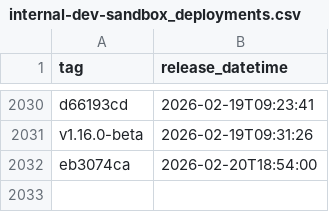
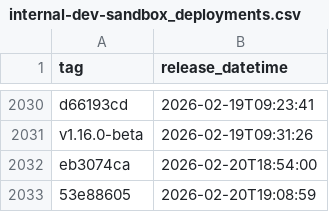
Before and after one commit to NHSDigital/eps-prescription-status-update-api, a CSV file: _data/internal-dev-sandbox_deployments.csv, drawn as a sheet; only a part is shown, gaps mark what is left out.

```diff
--- a/_data/internal-dev-sandbox_deployments.csv
+++ b/_data/internal-dev-sandbox_deployments.csv
@@ -2032 +2032,2 @@ v1.16.0-beta,2026-02-19T09:31:26
 eb3074ca,2026-02-20T18:54:00
+53e88605,2026-02-20T19:08:59
```
Also changed, not shown: 1 other file.
